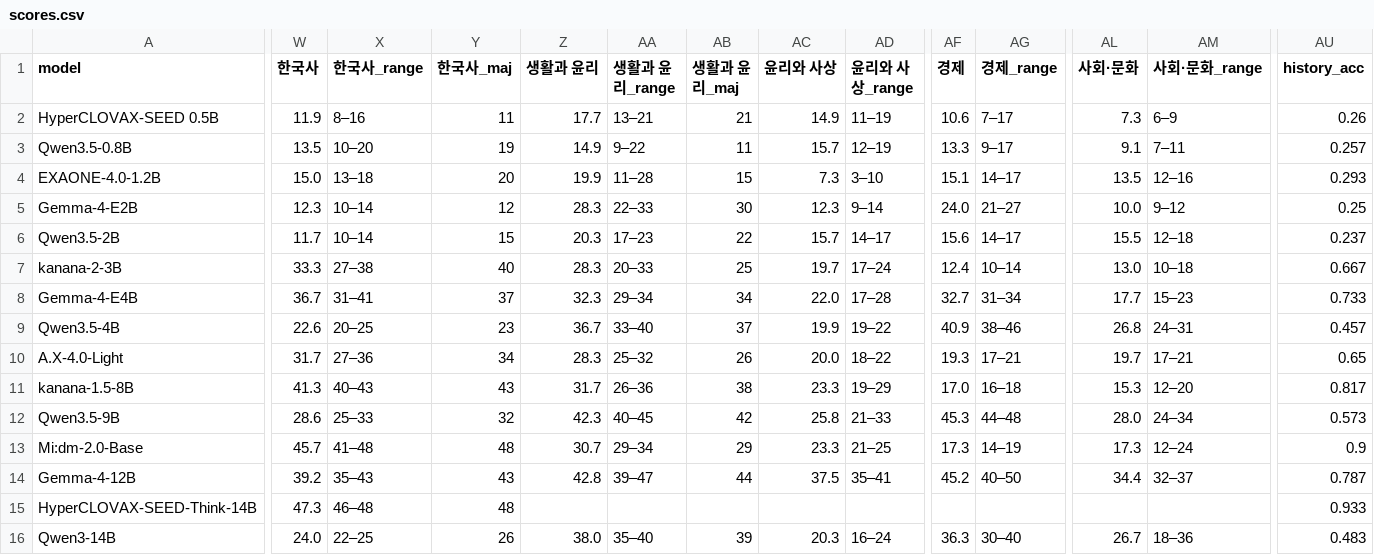
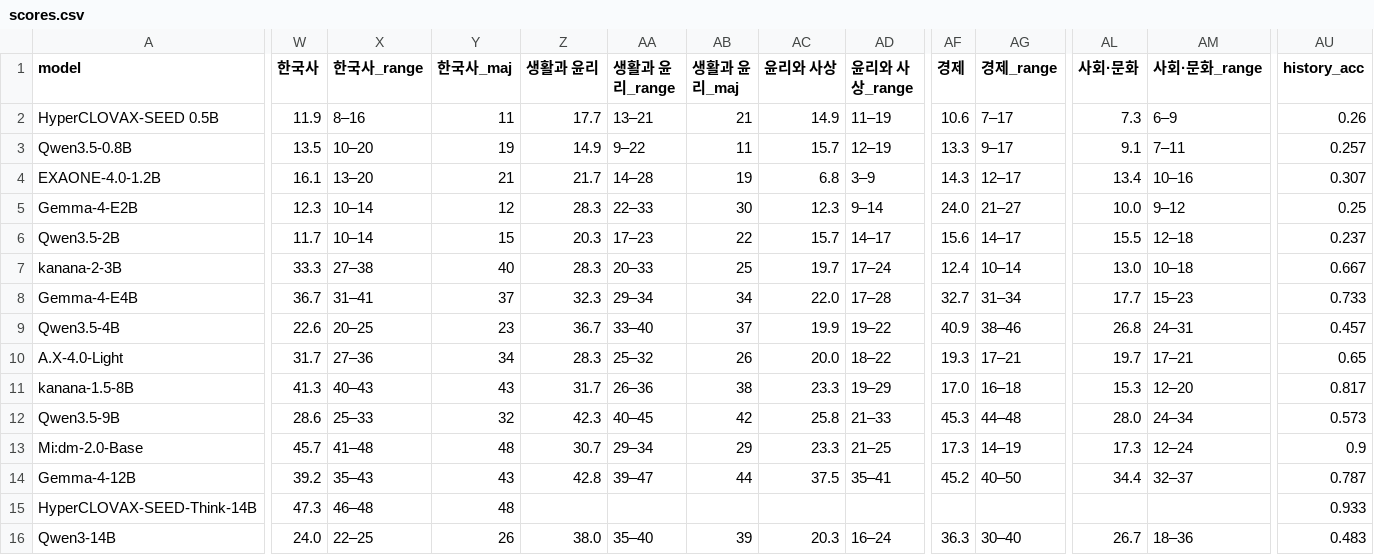
Before and after one commit to geumjin99/suneung2027-llm-bench, a CSV file: results/scores.csv, drawn as a sheet; only a part is shown, gaps mark what is left out; the diff covers the shown part only; the diff names each change by its address in the sheet, - before the commit and + after, or states it on an @@ line.

```diff
--- a/results/scores.csv
+++ b/results/scores.csv
-W4 (한국사): 15.0
+W4 (한국사): 16.1
-X4 (한국사_range): 13–18
+X4 (한국사_range): 13–20
-Y4 (한국사_maj): 20
+Y4 (한국사_maj): 21
-Z4 (생활과 윤리): 19.9
+Z4 (생활과 윤리): 21.7
-AA4 (생활과 윤리_range): 11–28
+AA4 (생활과 윤리_range): 14–28
-AB4 (생활과 윤리_maj): 15
+AB4 (생활과 윤리_maj): 19
-AC4 (윤리와 사상): 7.3
+AC4 (윤리와 사상): 6.8
-AD4 (윤리와 사상_range): 3–10
+AD4 (윤리와 사상_range): 3–9
-AF4 (경제): 15.1
+AF4 (경제): 14.3
-AG4 (경제_range): 14–17
+AG4 (경제_range): 12–17
-AL4 (사회·문화): 13.5
+AL4 (사회·문화): 13.4
-AM4 (사회·문화_range): 12–16
+AM4 (사회·문화_range): 10–16
-AU4 (history_acc): 0.293
+AU4 (history_acc): 0.307
```
Also changed, not shown: 1 edited cell elsewhere in this file, results/per_question.csv, 11 other files.
